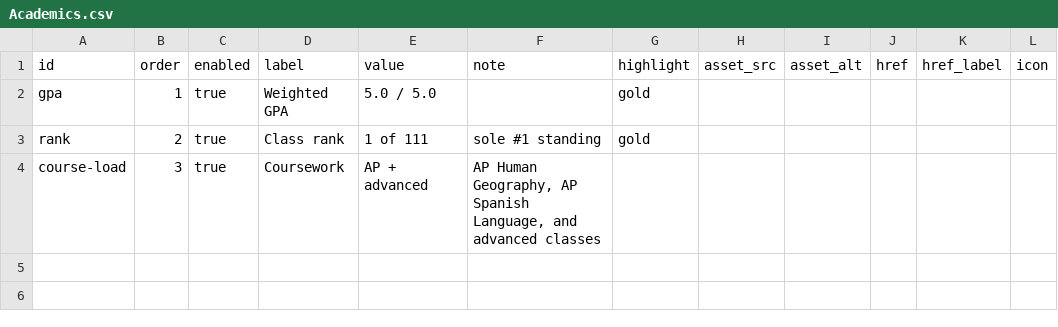
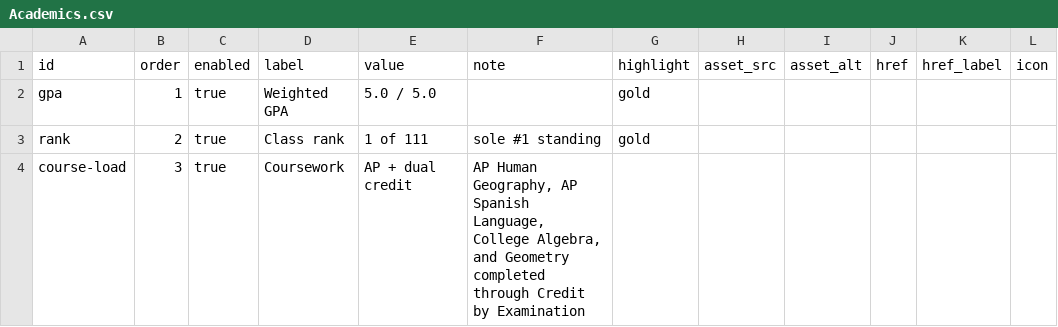
Before and after one commit to Chrissyuh/christopher-portfolio, a CSV file: docs/google-sheet-template/Academics.csv, drawn as a sheet; only a part is shown; the diff names each change by its address in the sheet, - before the commit and + after, or states it on an @@ line.

```diff
--- a/docs/google-sheet-template/Academics.csv
+++ b/docs/google-sheet-template/Academics.csv
-E4 (value): AP + advanced
+E4 (value): AP + dual credit
-F4 (note): …Spanish Language, and advanced classes
+F4 (note): …Spanish Language, College Algebra, and Geometry completed through Credit by Examination
```
Also changed, not shown: docs/google-sheet-template/FullRecordItems.csv, docs/google-sheet-template/FullRecordSections.csv, 18 other files.
